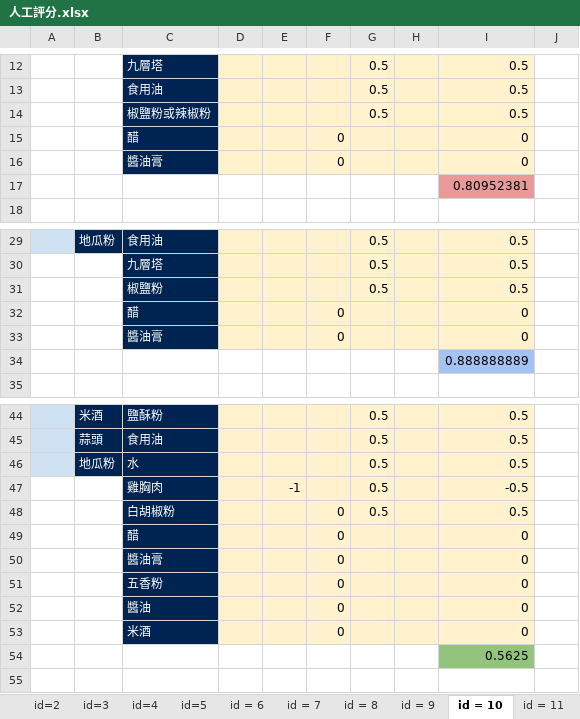
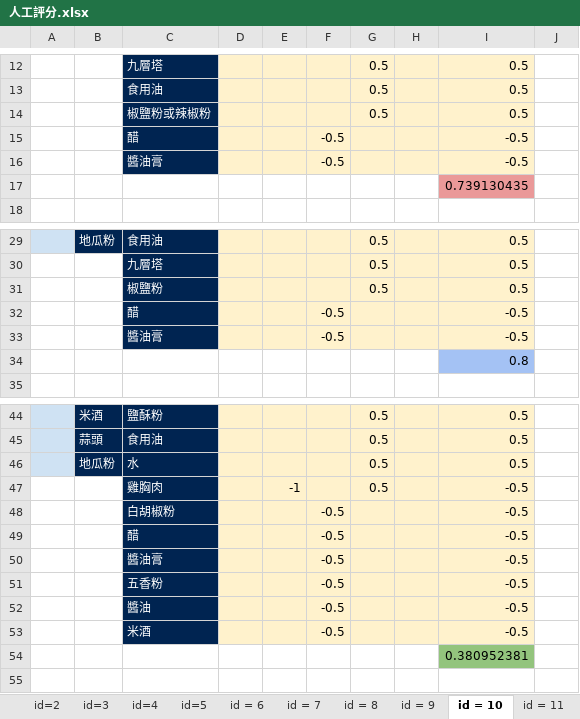
Before and after one commit to annchenn/AI_Final_Project, an Excel workbook: result/人工評分.xlsx, sheet id = 10, drawn as a sheet; only a part is shown, gaps mark what is left out; values as stored, in another font and other column widths than the file's, no borders; charts and pictures not drawn; removed rows and columns are numbered as before the commit, all else as after; the diff names each change by its address in the sheet, - before the commit and + after, or states it on an @@ line.

```diff
--- a/result/人工評分.xlsx (sheet id = 10)
+++ b/result/人工評分.xlsx (sheet id = 10)
-row 15:  |  | 醋 |  |  | 0 |  |  | 0
-row 16:  |  | 醬油膏 |  |  | 0 |  |  | 0
+row 15:  |  | 醋 |  |  | -0.5 |  |  | -0.5
+row 16:  |  | 醬油膏 |  |  | -0.5 |  |  | -0.5
-I17: 0.80952381
+I17: 0.739130435
-row 32:  |  | 醋 |  |  | 0 |  |  | 0
-row 33:  |  | 醬油膏 |  |  | 0 |  |  | 0
+row 32:  |  | 醋 |  |  | -0.5 |  |  | -0.5
+row 33:  |  | 醬油膏 |  |  | -0.5 |  |  | -0.5
-I34: 0.888888889
+I34: 0.8
-row 48:  |  | 白胡椒粉 |  |  | 0 | 0.5 |  | 0.5
-row 49:  |  | 醋 |  |  | 0 |  |  | 0
-row 50:  |  | 醬油膏 |  |  | 0 |  |  | 0
-row 51:  |  | 五香粉 |  |  | 0 |  |  | 0
-row 52:  |  | 醬油 |  |  | 0 |  |  | 0
-row 53:  |  | 米酒 |  |  | 0 |  |  | 0
+row 48:  |  | 白胡椒粉 |  |  | -0.5 |  |  | -0.5
+row 49:  |  | 醋 |  |  | -0.5 |  |  | -0.5
+row 50:  |  | 醬油膏 |  |  | -0.5 |  |  | -0.5
+row 51:  |  | 五香粉 |  |  | -0.5 |  |  | -0.5
+row 52:  |  | 醬油 |  |  | -0.5 |  |  | -0.5
+row 53:  |  | 米酒 |  |  | -0.5 |  |  | -0.5
-I54: 0.5625
+I54: 0.380952381
```
Also changed, not shown: sheet id = 9, sheet id = 8, sheet id = 6, result/ingredient.xlsx.
